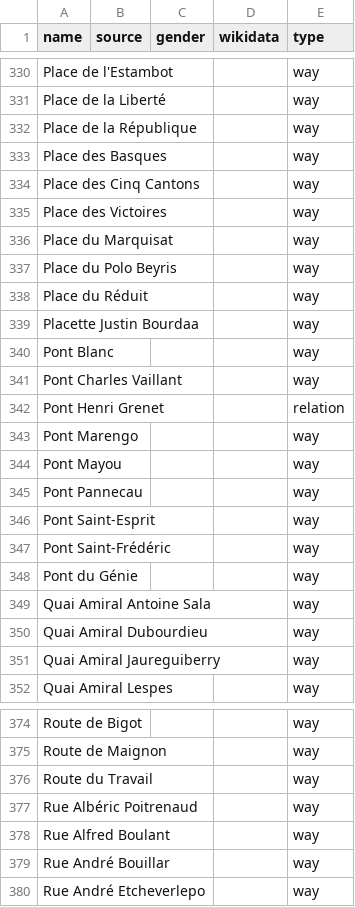
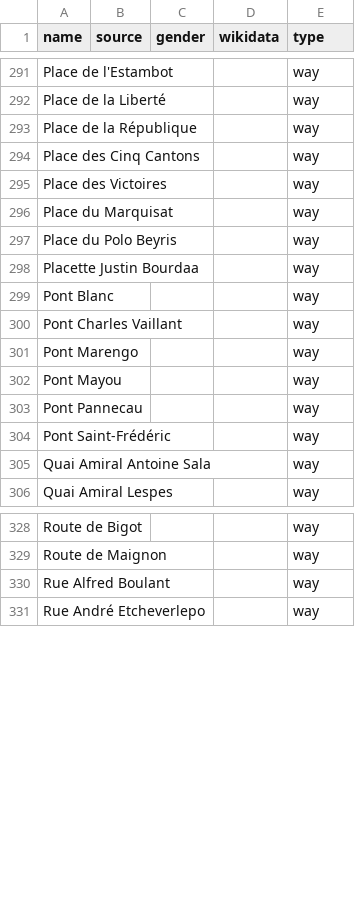
Before and after one commit to EqualStreetNames/equalstreetnames-bayonne, a CSV file: data/other.csv, drawn as a sheet; only a part is shown, gaps mark what is left out; the diff covers the shown part only; the diff names each change by its address in the sheet, - before the commit and + after, or states it on an @@ line.

```diff
--- a/data/other.csv
+++ b/data/other.csv
-row 333: Place des Basques |  |  |  | way
-row 338: Place du Réduit |  |  |  | way
-row 342: Pont Henri Grenet |  |  |  | relation
-row 346: Pont Saint-Esprit |  |  |  | way
-row 348: Pont du Génie |  |  |  | way
-row 350: Quai Amiral Dubourdieu |  |  |  | way
-row 351: Quai Amiral Jaureguiberry |  |  |  | way
-row 376: Route du Travail |  |  |  | way
-row 377: Rue Albéric Poitrenaud |  |  |  | way
-row 379: Rue André Bouillar |  |  |  | way
```
Also changed, not shown: 57 removed rows and 19 edited cells elsewhere in this file, data/gender.csv, 3 other files.
